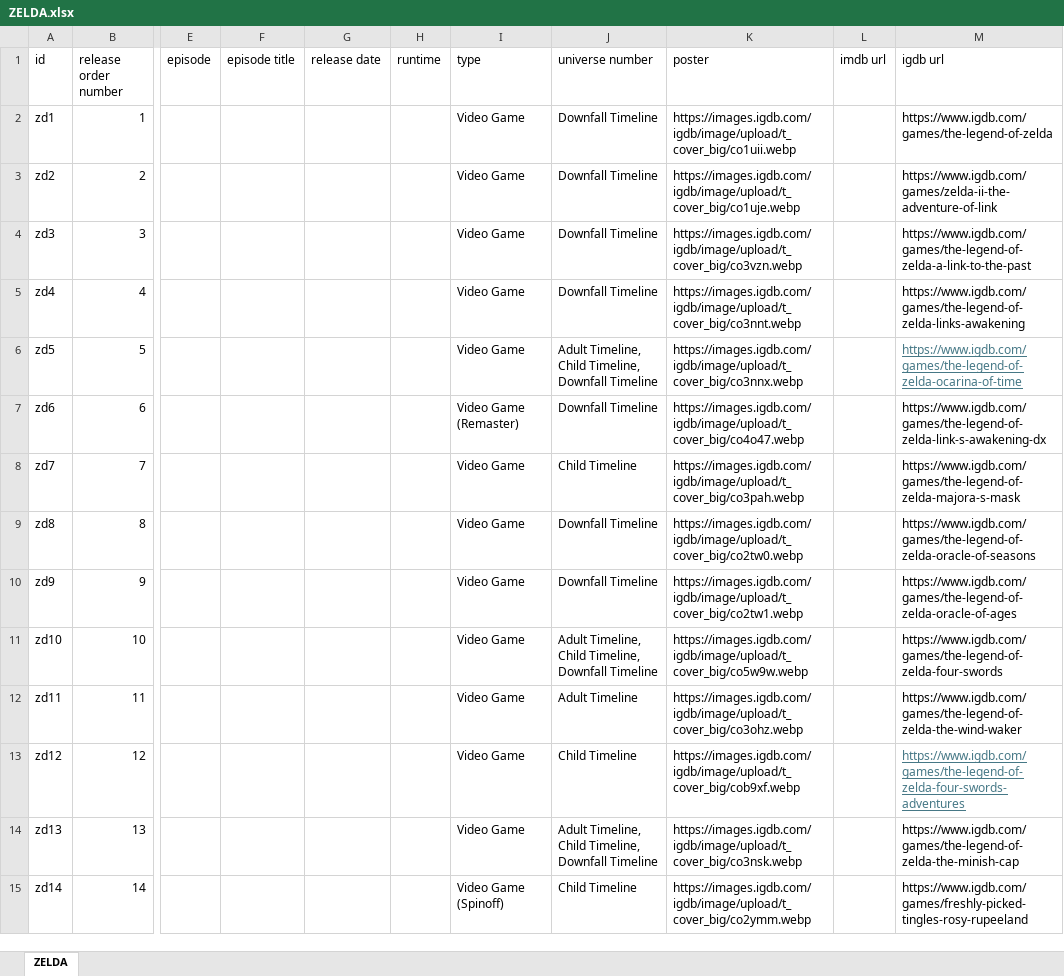
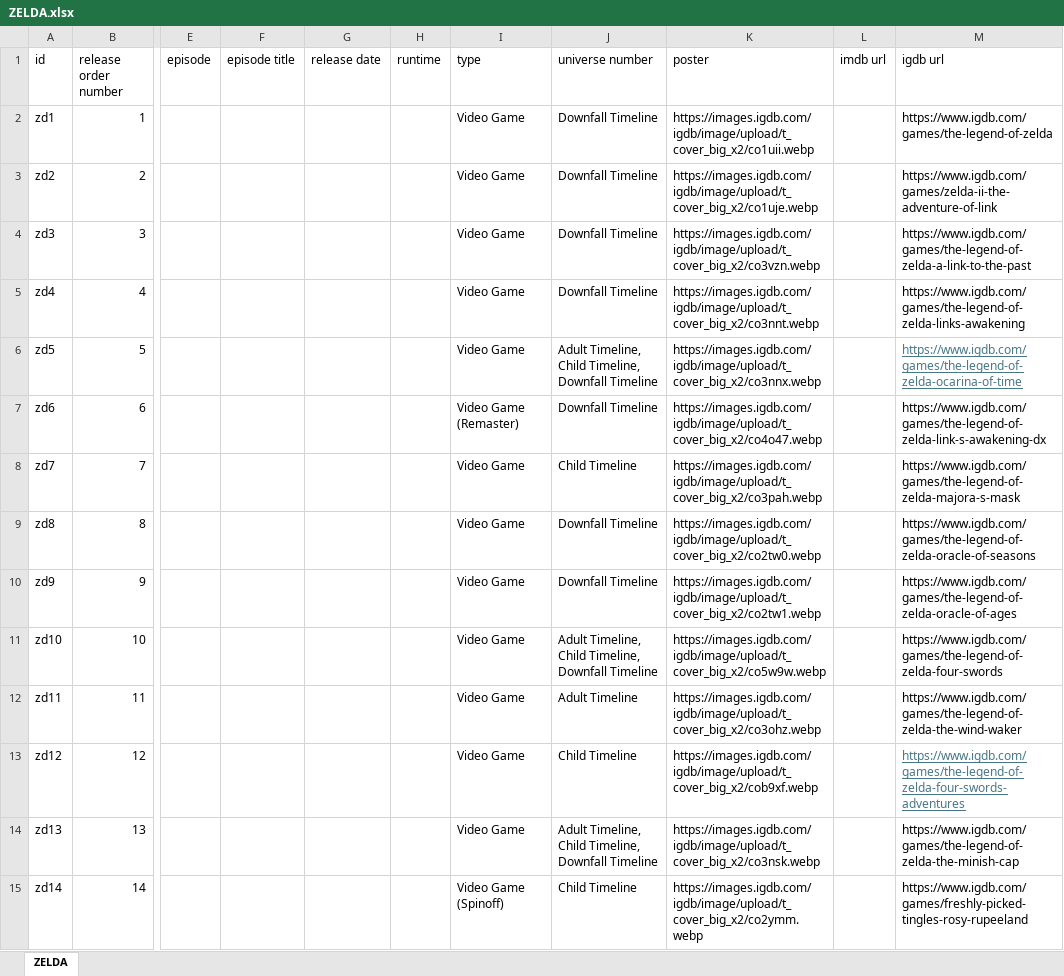
Before and after one commit to Arnixen/thecanoncatalog, an Excel workbook: ZELDA.xlsx, sheet ZELDA, drawn as a sheet; only a part is shown, gaps mark what is left out; values as stored, in another font and other column widths than the file's, no borders; the diff covers the shown part only; the diff names each change by its address in the sheet, - before the commit and + after, or states it on an @@ line.

Commit message:
Zelda Images Added

```diff
--- a/ZELDA.xlsx (sheet ZELDA)
+++ b/ZELDA.xlsx (sheet ZELDA)
-K2 (poster): https://images.igdb.com/igdb/image/upload/t_cover_big/co1uii.webp
+K2 (poster): https://images.igdb.com/igdb/image/upload/t_cover_big_x2/co1uii.webp
-K3 (poster): https://images.igdb.com/igdb/image/upload/t_cover_big/co1uje.webp
+K3 (poster): https://images.igdb.com/igdb/image/upload/t_cover_big_x2/co1uje.webp
-K4 (poster): https://images.igdb.com/igdb/image/upload/t_cover_big/co3vzn.webp
+K4 (poster): https://images.igdb.com/igdb/image/upload/t_cover_big_x2/co3vzn.webp
-K5 (poster): https://images.igdb.com/igdb/image/upload/t_cover_big/co3nnt.webp
+K5 (poster): https://images.igdb.com/igdb/image/upload/t_cover_big_x2/co3nnt.webp
-K6 (poster): https://images.igdb.com/igdb/image/upload/t_cover_big/co3nnx.webp
+K6 (poster): https://images.igdb.com/igdb/image/upload/t_cover_big_x2/co3nnx.webp
-K7 (poster): https://images.igdb.com/igdb/image/upload/t_cover_big/co4o47.webp
+K7 (poster): https://images.igdb.com/igdb/image/upload/t_cover_big_x2/co4o47.webp
-K8 (poster): https://images.igdb.com/igdb/image/upload/t_cover_big/co3pah.webp
+K8 (poster): https://images.igdb.com/igdb/image/upload/t_cover_big_x2/co3pah.webp
-K9 (poster): https://images.igdb.com/igdb/image/upload/t_cover_big/co2tw0.webp
+K9 (poster): https://images.igdb.com/igdb/image/upload/t_cover_big_x2/co2tw0.webp
-K10 (poster): https://images.igdb.com/igdb/image/upload/t_cover_big/co2tw1.webp
+K10 (poster): https://images.igdb.com/igdb/image/upload/t_cover_big_x2/co2tw1.webp
-K11 (poster): https://images.igdb.com/igdb/image/upload/t_cover_big/co5w9w.webp
+K11 (poster): https://images.igdb.com/igdb/image/upload/t_cover_big_x2/co5w9w.webp
-K12 (poster): https://images.igdb.com/igdb/image/upload/t_cover_big/co3ohz.webp
+K12 (poster): https://images.igdb.com/igdb/image/upload/t_cover_big_x2/co3ohz.webp
-K13 (poster): https://images.igdb.com/igdb/image/upload/t_cover_big/cob9xf.webp
+K13 (poster): https://images.igdb.com/igdb/image/upload/t_cover_big_x2/cob9xf.webp
-K14 (poster): https://images.igdb.com/igdb/image/upload/t_cover_big/co3nsk.webp
+K14 (poster): https://images.igdb.com/igdb/image/upload/t_cover_big_x2/co3nsk.webp
-K15 (poster): https://images.igdb.com/igdb/image/upload/t_cover_big/co2ymm.webp
+K15 (poster): https://images.igdb.com/igdb/image/upload/t_cover_big_x2/co2ymm.webp
```
Also changed, not shown: 21 edited cells elsewhere in this sheet.
